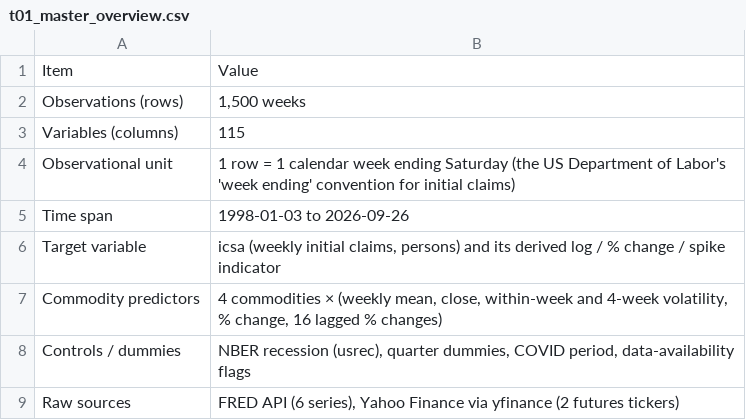
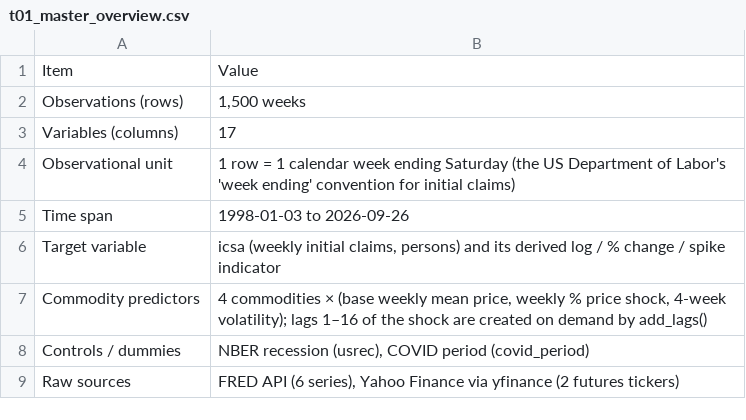
Before and after one commit to hassan09070/DS_project, a CSV file: data/processed/tables/t01_master_overview.csv, drawn as a sheet.

```diff
--- a/data/processed/tables/t01_master_overview.csv
+++ b/data/processed/tables/t01_master_overview.csv
@@ -2,3 +2,3 @@ Item,Value
 Observations (rows),"1,500 weeks"
-Variables (columns),115
+Variables (columns),17
 Observational unit,1 row = 1 calendar week ending Saturday (the US Department of Labor's 'week ending' convention for initial claims)
@@ -6,4 +6,4 @@ Time span,1998-01-03 to 2026-09-26
 Target variable,"icsa (weekly initial claims, persons) and its derived log / % change / spike indicator"
-Commodity predictors,"4 commodities × (weekly mean, close, within-week and 4-week volatility, % change, 16 lagged % changes)"
-Controls / dummies,"NBER recession (usrec), quarter dummies, COVID period, data-availability flags"
+Commodity predictors,"4 commodities × (base weekly mean price, weekly % price shock, 4-week volatility); lags 1–16 of the shock are created on demand by add_lags()"
+Controls / dummies,"NBER recession (usrec), COVID period (covid_period)"
 Raw sources,"FRED API (6 series), Yahoo Finance via yfinance (2 futures tickers)"
```
Also changed, not shown: data/processed/data_dictionary.csv, data/processed/tables/t03_missing_all_columns.csv, 10 other files.
